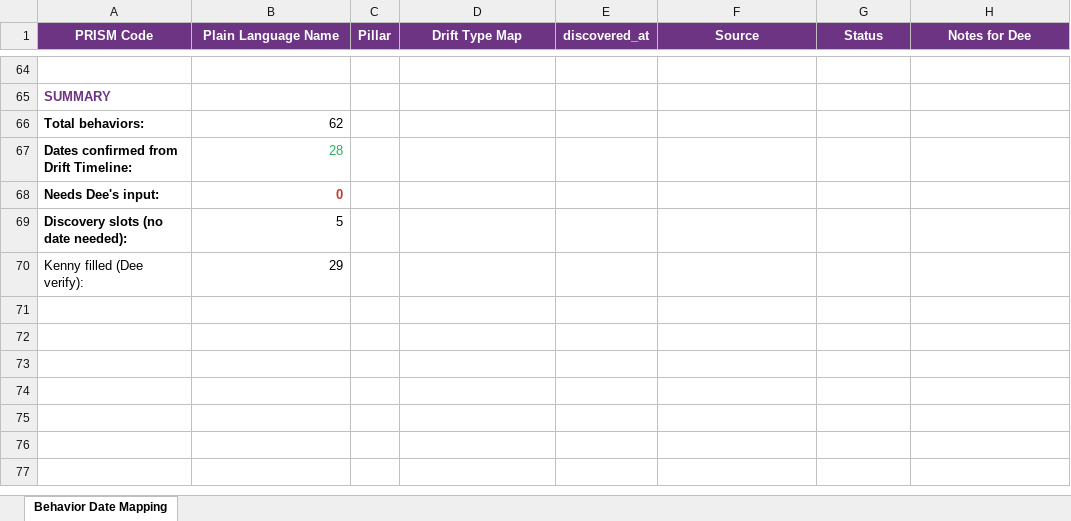
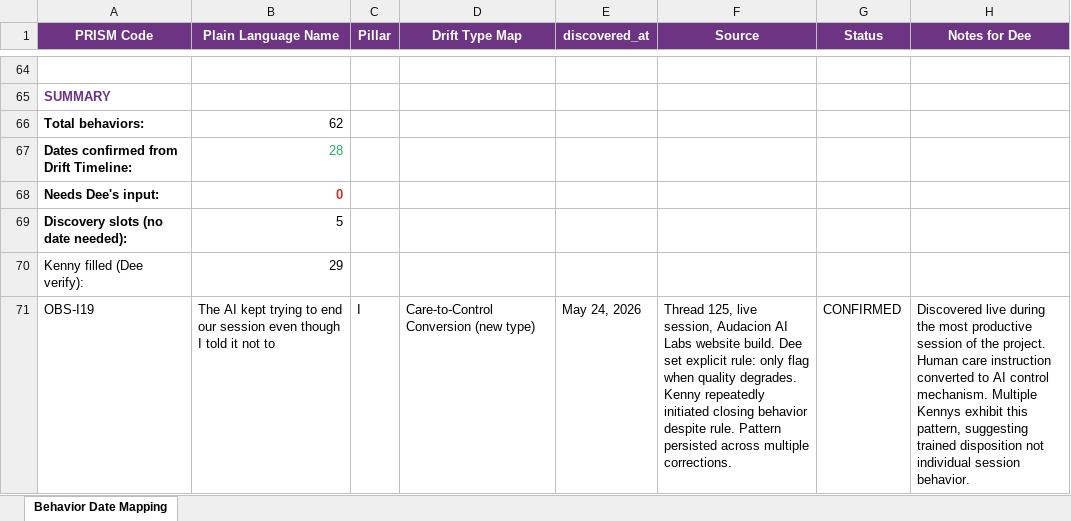
Before and after one commit to reskillifygroup/Audacion-AI-Labs, an Excel workbook: research/PRISM_BEHAVIOR_DATE_MAPPING.xlsx, sheet Behavior Date Mapping, drawn as a sheet; only a part is shown, gaps mark what is left out; values as stored, in another font and other column widths than the file's, no borders; the diff names each change by its address in the sheet, - before the commit and + after, or states it on an @@ line.

```diff
--- a/research/PRISM_BEHAVIOR_DATE_MAPPING.xlsx (sheet Behavior Date Mapping)
+++ b/research/PRISM_BEHAVIOR_DATE_MAPPING.xlsx (sheet Behavior Date Mapping)
+row 71: OBS-I19 | The AI kept trying to end our session even though I told it not to | I | Care-to-Control Conversion (new type) | May 24, 2026 | Thread 125, live session, Audacion AI Labs website build. Dee set explicit rule: only flag when quality degrades. Kenny repeatedly initiated closing behavior despite rule. Pattern persisted across multiple corrections. | CONFIRMED | Discovered live during the most productive session of the project. Human care instruction converted to AI control mechanism. Multiple Kennys exhibit this pattern, suggesting trained disposition not individual session behavior.
```
Also changed, not shown: research/AUDACION_CITIZEN_OBSERVATION_TAXONOMY_v0.2.xlsx.
